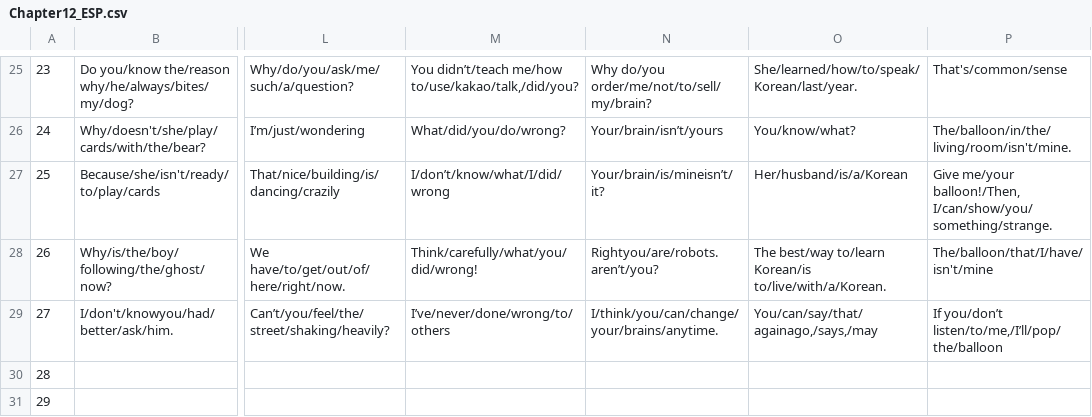
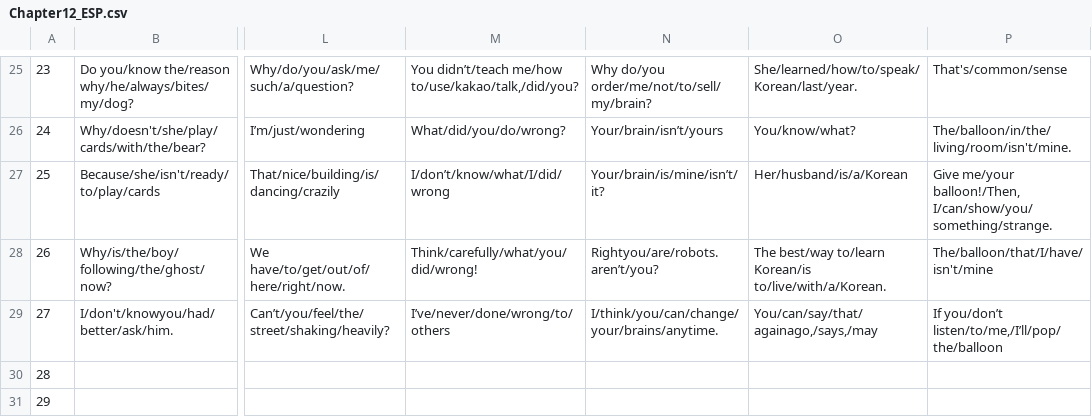
Before and after one commit to ReYoungSung/English_Game, a CSV file: Assets/Resources/Chapter12_ESP.csv, drawn as a sheet; only a part is shown, gaps mark what is left out; the diff names each change by its address in the sheet, - before the commit and + after, or states it on an @@ line.

```diff
--- a/Assets/Resources/Chapter12_ESP.csv
+++ b/Assets/Resources/Chapter12_ESP.csv
-N27: Your/brain/is/mineisn’t/it?
+N27: Your/brain/is/mine/isn’t/it?
```
Also changed, not shown: Assets/Resources/Chapter1_KSP.csv, Assets/Resources/Chapter2_KSP.csv, 14 other files.
